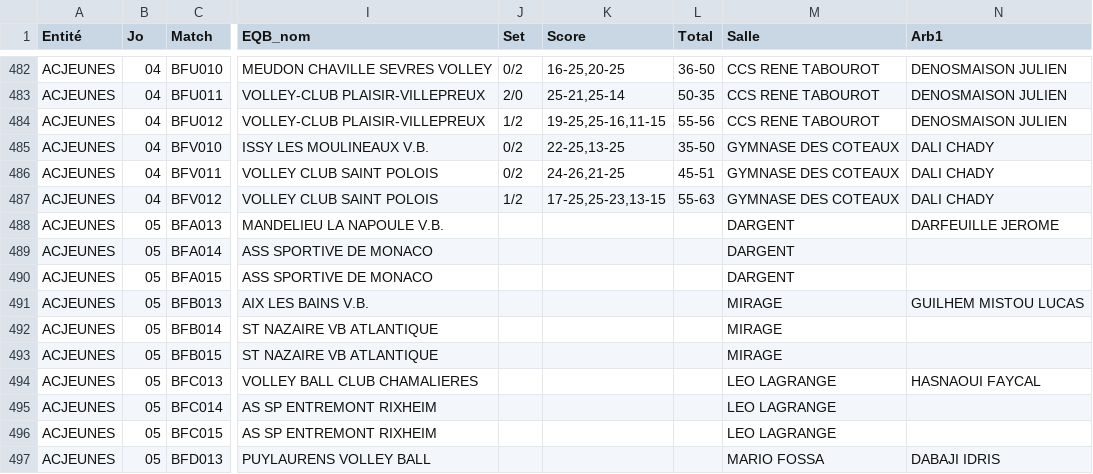
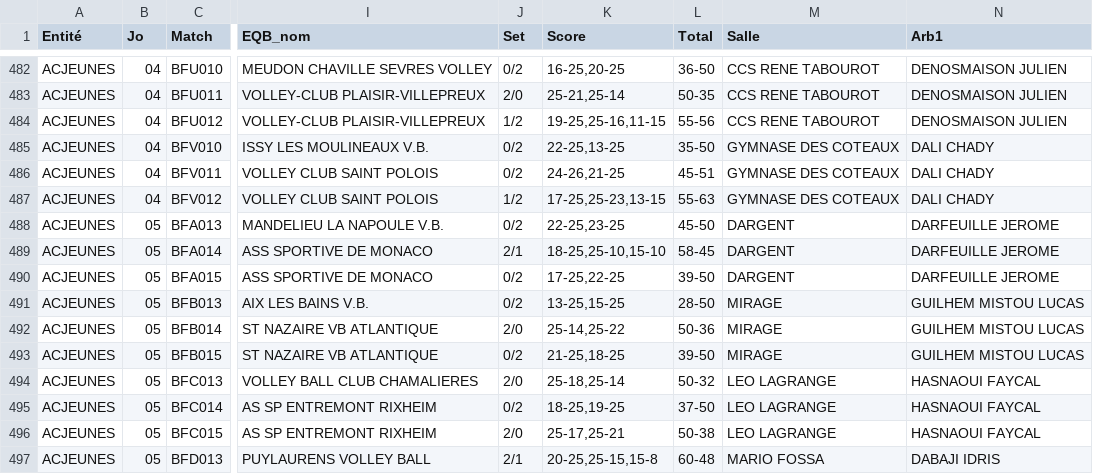
Before and after one commit to gillesdandrea/vb-stats, a CSV file: data/FFVB-2025-CDF-M13F.CSV, drawn as a sheet; only a part is shown, gaps mark what is left out; the diff covers the shown part only; the diff names each change by its address in the sheet, - before the commit and + after, or states it on an @@ line.

```diff
--- a/data/FFVB-2025-CDF-M13F.CSV
+++ b/data/FFVB-2025-CDF-M13F.CSV
-J488 (Set): (empty)
+J488 (Set): 0/2
-K488 (Score): (empty)
+K488 (Score): 22-25,23-25
-L488 (Total): (empty)
+L488 (Total): 45-50
-J489 (Set): (empty)
+J489 (Set): 2/1
-K489 (Score): (empty)
+K489 (Score): 18-25,25-10,15-10
-L489 (Total): (empty)
+L489 (Total): 58-45
-N489:N490 (Arb1): (empty)
+N489:N490 (Arb1): DARFEUILLE JEROME
-J490:J491 (Set): (empty)
+J490:J491 (Set): 0/2
-K490 (Score): (empty)
+K490 (Score): 17-25,22-25
-L490 (Total): (empty)
+L490 (Total): 39-50
-K491 (Score): (empty)
+K491 (Score): 13-25,15-25
-L491 (Total): (empty)
+L491 (Total): 28-50
-J492 (Set): (empty)
+J492 (Set): 2/0
-K492 (Score): (empty)
+K492 (Score): 25-14,25-22
-L492 (Total): (empty)
+L492 (Total): 50-36
-N492:N493 (Arb1): (empty)
+N492:N493 (Arb1): GUILHEM MISTOU LUCAS
-J493 (Set): (empty)
+J493 (Set): 0/2
-K493 (Score): (empty)
+K493 (Score): 21-25,18-25
-L493 (Total): (empty)
+L493 (Total): 39-50
-J494 (Set): (empty)
+J494 (Set): 2/0
-K494 (Score): (empty)
+K494 (Score): 25-18,25-14
-L494 (Total): (empty)
+L494 (Total): 50-32
-J495 (Set): (empty)
+J495 (Set): 0/2
-K495 (Score): (empty)
+K495 (Score): 18-25,19-25
-L495 (Total): (empty)
+L495 (Total): 37-50
-N495:N496 (Arb1): (empty)
+N495:N496 (Arb1): HASNAOUI FAYCAL
-J496 (Set): (empty)
+J496 (Set): 2/0
-K496 (Score): (empty)
+K496 (Score): 25-17,25-21
-L496 (Total): (empty)
+L496 (Total): 50-38
-J497 (Set): (empty)
+J497 (Set): 2/1
-K497 (Score): (empty)
+K497 (Score): 20-25,25-15,15-8
-L497 (Total): (empty)
+L497 (Total): 60-48
```
Also changed, not shown: 129 edited cells elsewhere in this file, data/FFVB-2025-CDF-M13M.CSV, data/FFVB-2025-CDF-M18F.CSV, 3 other files.
